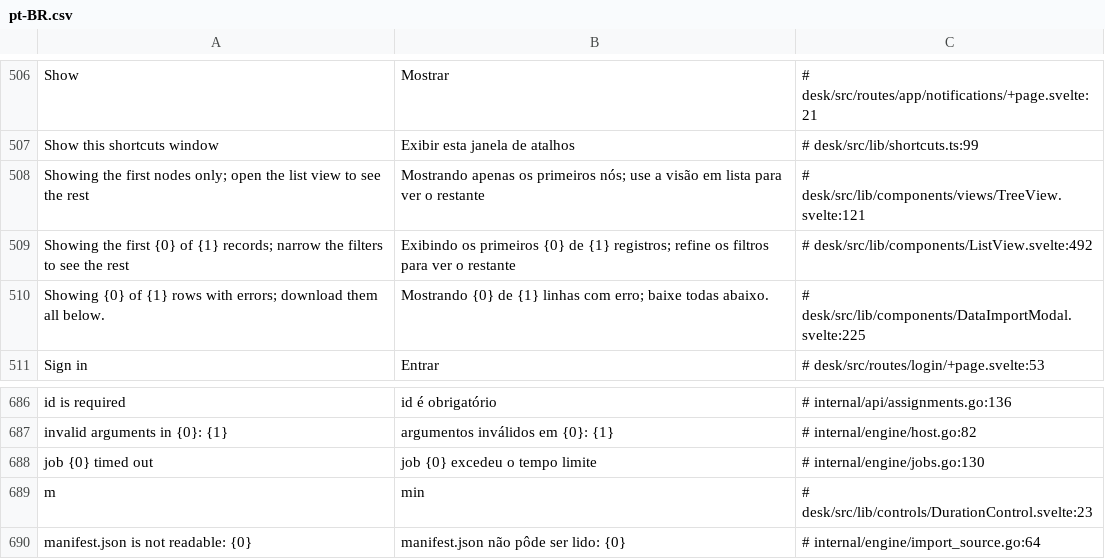
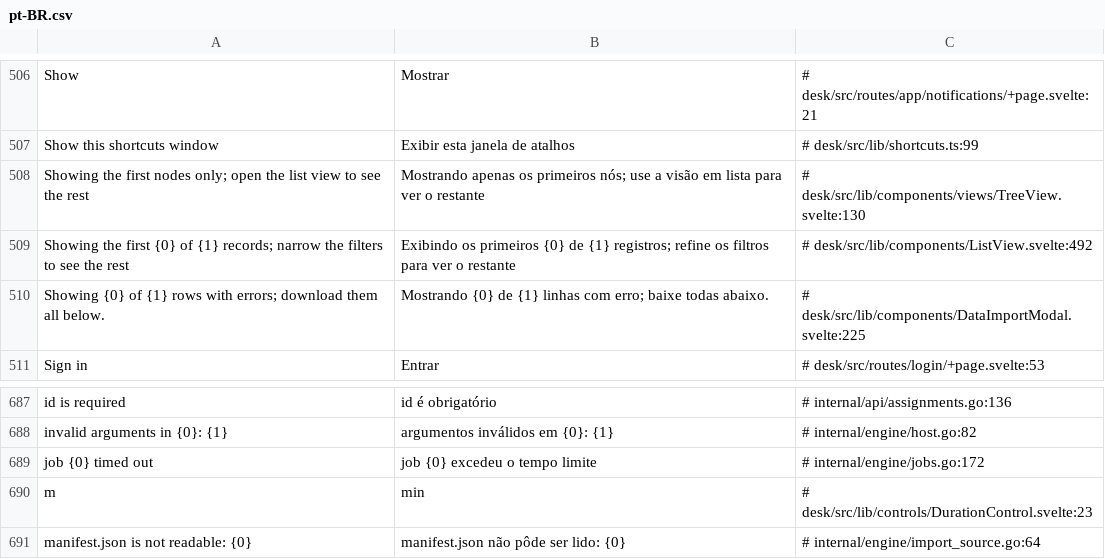
Before and after one commit to jrvidotti/ddcore, a CSV file: core/translations/pt-BR.csv, drawn as a sheet; only a part is shown, gaps mark what is left out; the diff covers the shown part only.

```diff
--- a/core/translations/pt-BR.csv
+++ b/core/translations/pt-BR.csv
@@ -507,3 +507,3 @@ Show,Mostrar,# desk/src/routes/app/notifications/+page.svelte:21
 Show this shortcuts window,Exibir esta janela de atalhos,# desk/src/lib/shortcuts.ts:99
-Showing the first nodes only; open the list view to see the rest,Mostrando apenas os primeiros nós; use a visão em lista para ver o restante,# desk/src/lib/components/views/TreeView.svelte:121
+Showing the first nodes only; open the list view to see the rest,Mostrando apenas os primeiros nós; use a visão em lista para ver o restante,# desk/src/lib/components/views/TreeView.svelte:130
 Showing the first {0} of {1} records; narrow the filters to see the rest,Exibindo os primeiros {0} de {1} registros; refine os filtros para ver o restante,# desk/src/lib/components/ListView.svelte:492
@@ -687,3 +688,3 @@ id is required,id é obrigatório,# internal/api/assignments.go:136
 invalid arguments in {0}: {1},argumentos inválidos em {0}: {1},# internal/engine/host.go:82
-job {0} timed out,job {0} excedeu o tempo limite,# internal/engine/jobs.go:130
+job {0} timed out,job {0} excedeu o tempo limite,# internal/engine/jobs.go:172
 m,min,# desk/src/lib/controls/DurationControl.svelte:23
```
Also changed, not shown: 1 added row and 11 edited cells elsewhere in this file, 11 other files.
